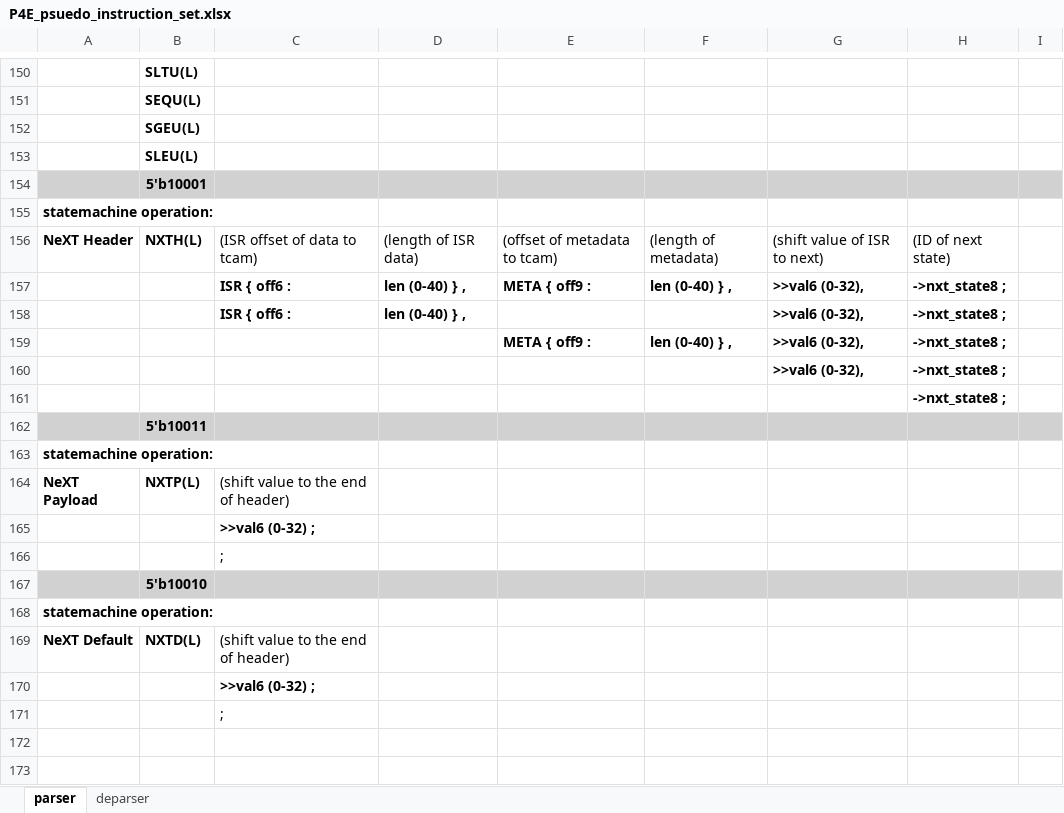
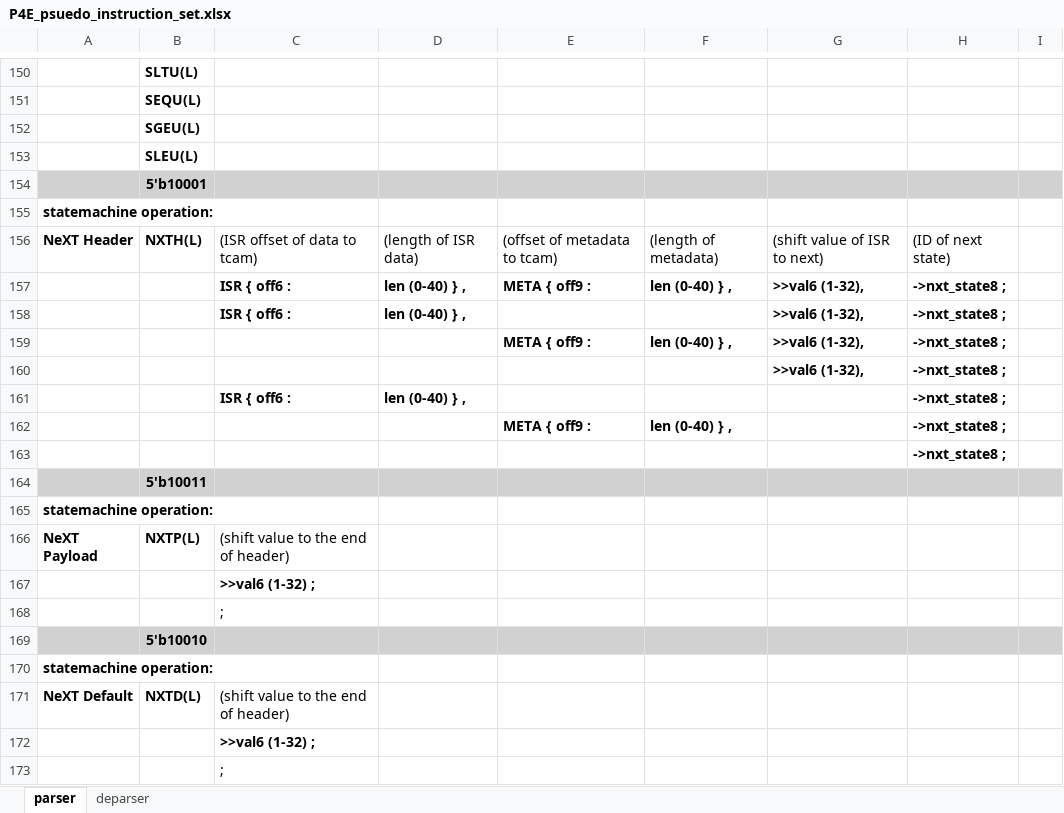
Before and after one commit to cityfarmer2017/P4EngineAssembler, an Excel workbook: P4E_psuedo_instruction_set.xlsx, sheet parser, drawn as a sheet; only a part is shown, gaps mark what is left out; values as stored, in another font and other column widths than the file's, no borders; addresses are those after the commit; the diff names each change by its address in the sheet, - before the commit and + after, or states it on an @@ line.

Commit message:
revise NXTH in the instruction set

```diff
--- a/P4E_psuedo_instruction_set.xlsx (sheet parser)
+++ b/P4E_psuedo_instruction_set.xlsx (sheet parser)
-G157:G160: >>val6 (0-32),
+G157:G160: >>val6 (1-32),
+row 161:  |  | ISR { off6 : | len (0-40) } , |  |  |  | ->nxt_state8 ;
+row 162:  |  |  |  | META { off9 : | len (0-40) } , |  | ->nxt_state8 ;
-C167: >>val6 (0-32) ;
+C167: >>val6 (1-32) ;
-C172: >>val6 (0-32) ;
+C172: >>val6 (1-32) ;
```
Also changed, not shown: 1 other file.
